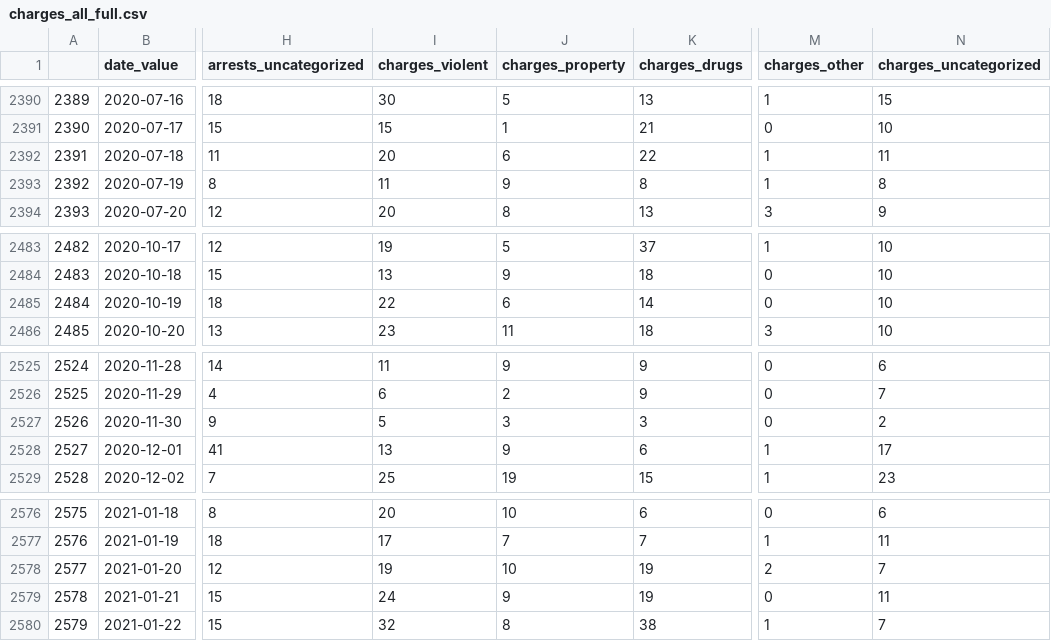
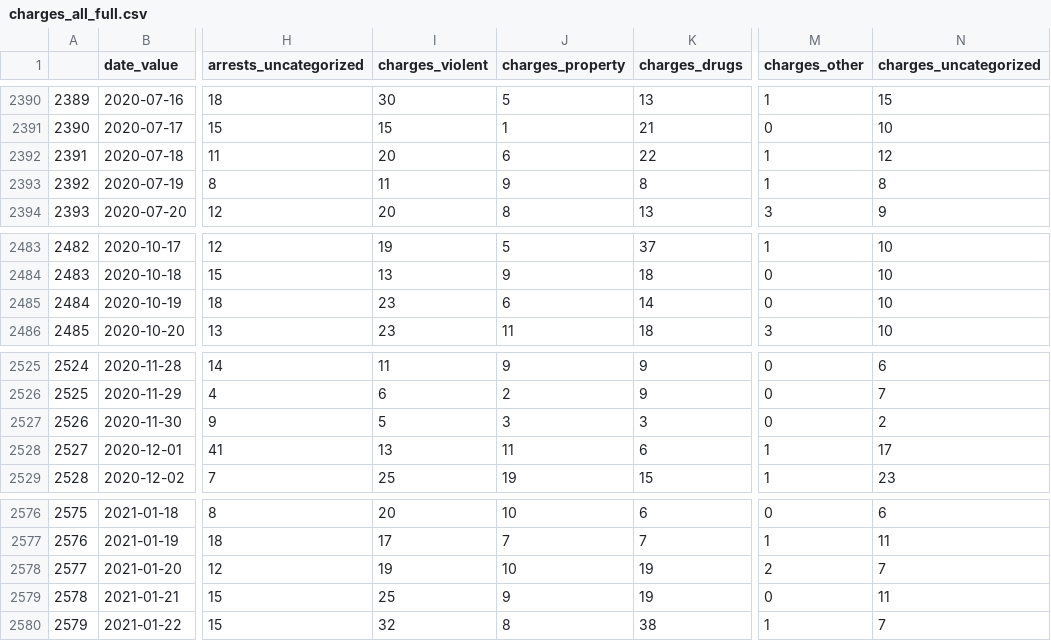
Before and after one commit to vlorman/DA-causal-inference, a CSV file: data/charges_all_full.csv (was charges_all_full.csv), drawn as a sheet; only a part is shown, gaps mark what is left out; the diff covers the shown part only; the diff names each change by its address in the sheet, - before the commit and + after, or states it on an @@ line.

```diff
--- a/charges_all_full.csv
+++ b/data/charges_all_full.csv
-N2392 (charges_uncategorized): 11
+N2392 (charges_uncategorized): 12
-I2485 (charges_violent): 22
+I2485 (charges_violent): 23
-J2528 (charges_property): 9
+J2528 (charges_property): 11
-I2579 (charges_violent): 24
+I2579 (charges_violent): 25
```
Also changed, not shown: 4 added rows and 19 edited cells elsewhere in this file, data/arrests.csv, data/charges.csv, 22 other files.
